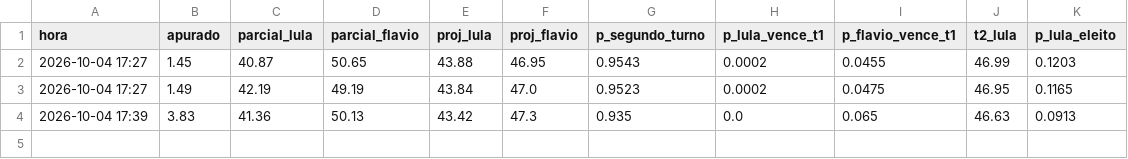
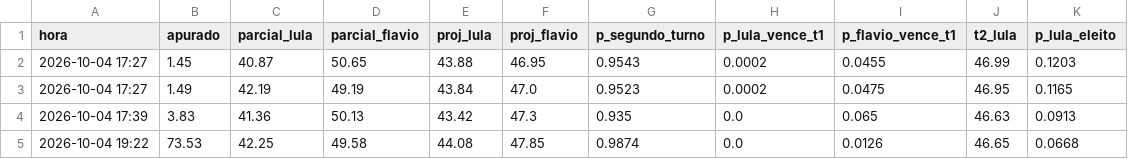
Before and after one commit to leop25/liveMonitor, a CSV file: eleicoes2026/saida/apuracao_historico.csv, drawn as a sheet.

```diff
--- a/eleicoes2026/saida/apuracao_historico.csv
+++ b/eleicoes2026/saida/apuracao_historico.csv
@@ -4 +4,2 @@ hora,apurado,parcial_lula,parcial_flavio,proj_lula,proj_flavio,p_segundo_turno,p
 2026-10-04 17:39,3.83,41.36,50.13,43.42,47.3,0.935,0.0,0.065,46.63,0.0913
+2026-10-04 19:22,73.53,42.25,49.58,44.08,47.85,0.9874,0.0,0.0126,46.65,0.0668
```
Also changed, not shown: 31 other files.
